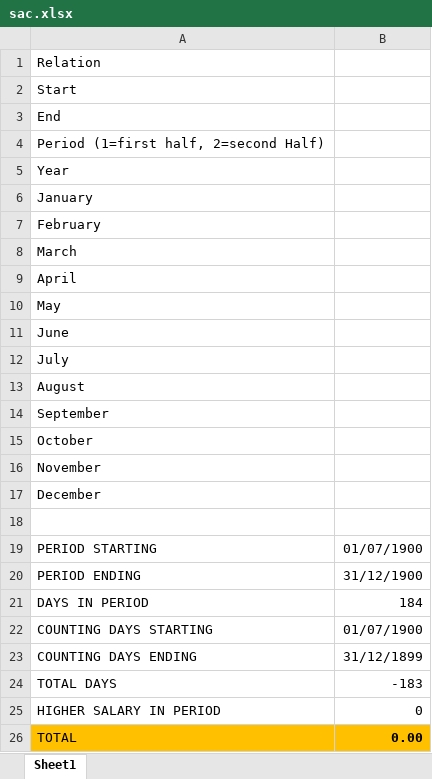
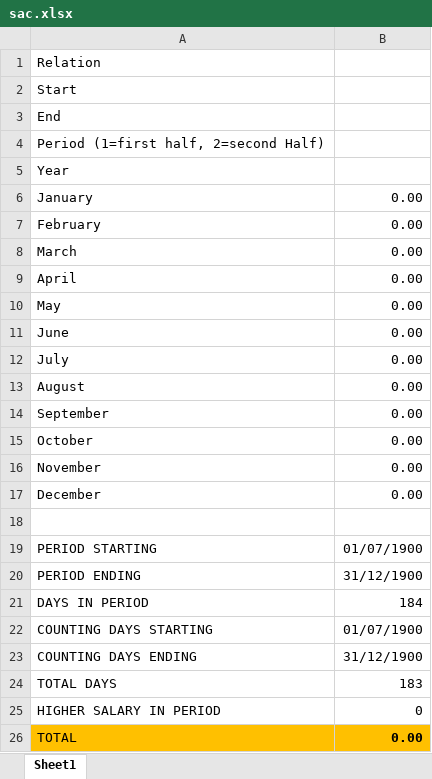
Before and after one commit to mradosta/pragtico, an Excel workbook: app/webroot/files/base/sac.xlsx, sheet Sheet1, drawn as a sheet; values as stored, in another font and other column widths than the file's, no borders; the diff names each change by its address in the sheet, - before the commit and + after, or states it on an @@ line.

```diff
--- a/app/webroot/files/base/sac.xlsx (sheet Sheet1)
+++ b/app/webroot/files/base/sac.xlsx (sheet Sheet1)
-B6:B17: (empty)
+B6:B17: 0.00
-B23: 31/12/1899
+B23: 31/12/1900
-B24: -183
+B24: 183
```
Also changed, not shown: 1 other file.
